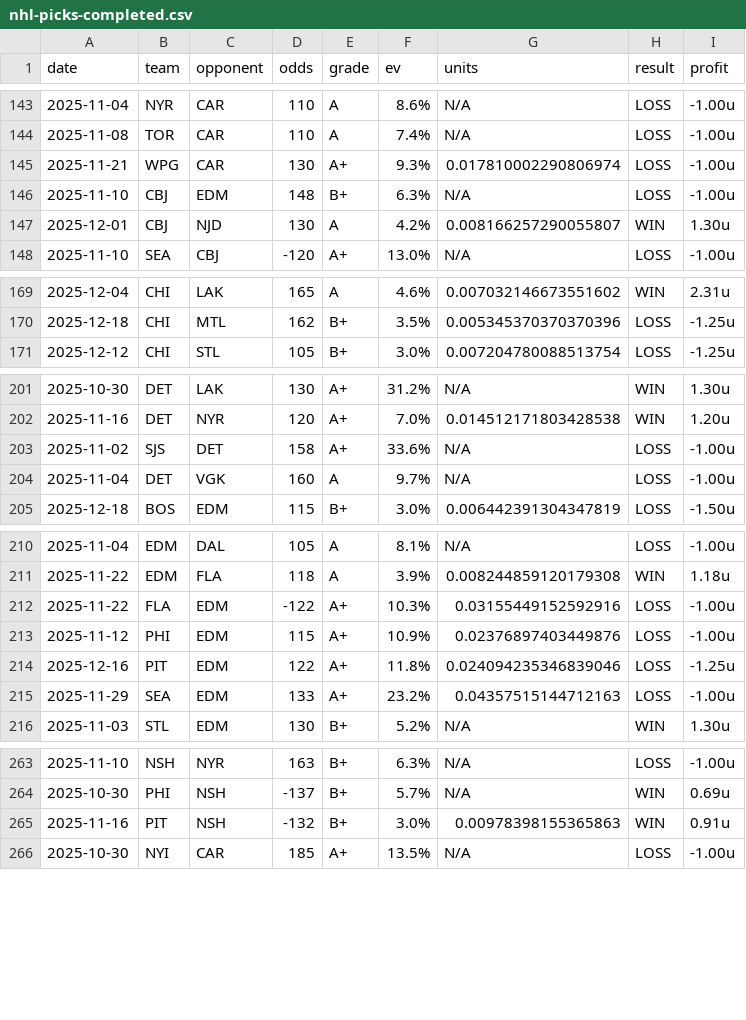
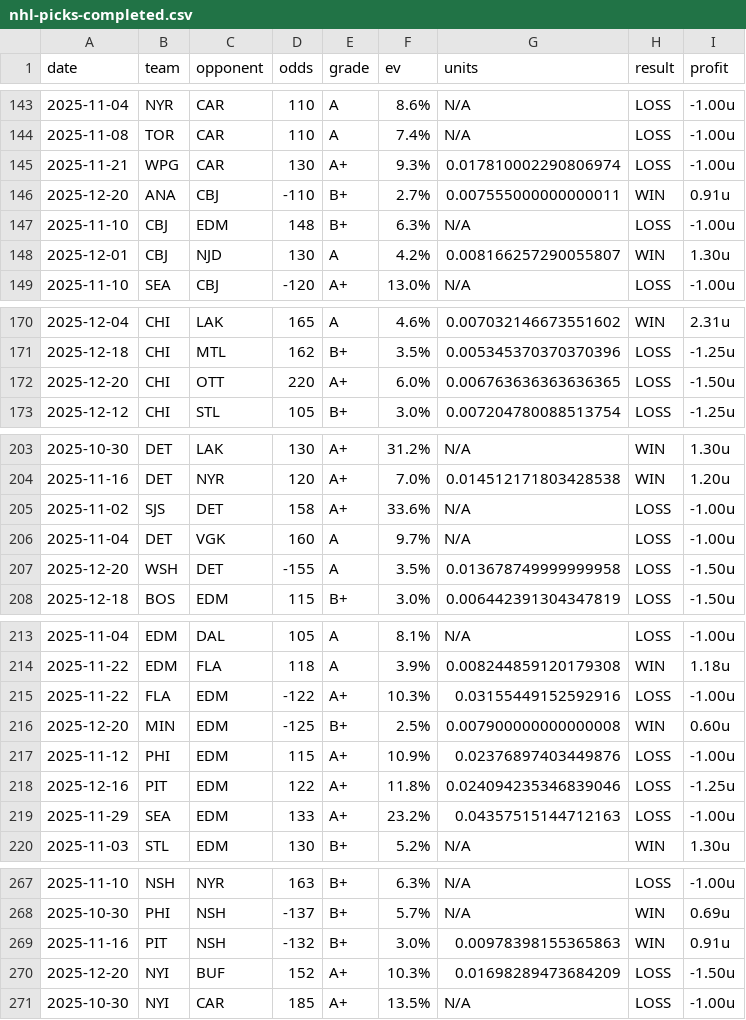
Before and after one commit to dpk1212/nhl-savant, a CSV file: public/data/nhl-picks-completed.csv, drawn as a sheet; only a part is shown, gaps mark what is left out; the diff covers the shown part only.

```diff
--- a/public/data/nhl-picks-completed.csv
+++ b/public/data/nhl-picks-completed.csv
@@ -145,2 +145,3 @@ date,team,opponent,odds,grade,ev,units,result,profit
 2025-11-21,WPG,CAR,130,A+,9.3%,0.017810002290806974,LOSS,-1.00u
+2025-12-20,ANA,CBJ,-110,B+,2.7%,0.007555000000000011,WIN,0.91u
 2025-11-10,CBJ,EDM,148,B+,6.3%,N/A,LOSS,-1.00u
@@ -170,2 +171,3 @@ date,team,opponent,odds,grade,ev,units,result,profit
 2025-12-18,CHI,MTL,162,B+,3.5%,0.005345370370370396,LOSS,-1.25u
+2025-12-20,CHI,OTT,220,A+,6.0%,0.006763636363636365,LOSS,-1.50u
 2025-12-12,CHI,STL,105,B+,3.0%,0.007204780088513754,LOSS,-1.25u
@@ -204,2 +206,3 @@ date,team,opponent,odds,grade,ev,units,result,profit
 2025-11-04,DET,VGK,160,A,9.7%,N/A,LOSS,-1.00u
+2025-12-20,WSH,DET,-155,A,3.5%,0.013678749999999958,LOSS,-1.50u
 2025-12-18,BOS,EDM,115,B+,3.0%,0.006442391304347819,LOSS,-1.50u
@@ -212,2 +215,3 @@ date,team,opponent,odds,grade,ev,units,result,profit
 2025-11-22,FLA,EDM,-122,A+,10.3%,0.03155449152592916,LOSS,-1.00u
+2025-12-20,MIN,EDM,-125,B+,2.5%,0.007900000000000008,WIN,0.60u
 2025-11-12,PHI,EDM,115,A+,10.9%,0.02376897403449876,LOSS,-1.00u
@@ -265,2 +269,3 @@ date,team,opponent,odds,grade,ev,units,result,profit
 2025-11-16,PIT,NSH,-132,B+,3.0%,0.00978398155365863,WIN,0.91u
+2025-12-20,NYI,BUF,152,A+,10.3%,0.01698289473684209,LOSS,-1.50u
 2025-10-30,NYI,CAR,185,A+,13.5%,N/A,LOSS,-1.00u
```
Also changed, not shown: 5 added rows elsewhere in this file, public/data/cbb-picks-completed.csv, 1 other file.
